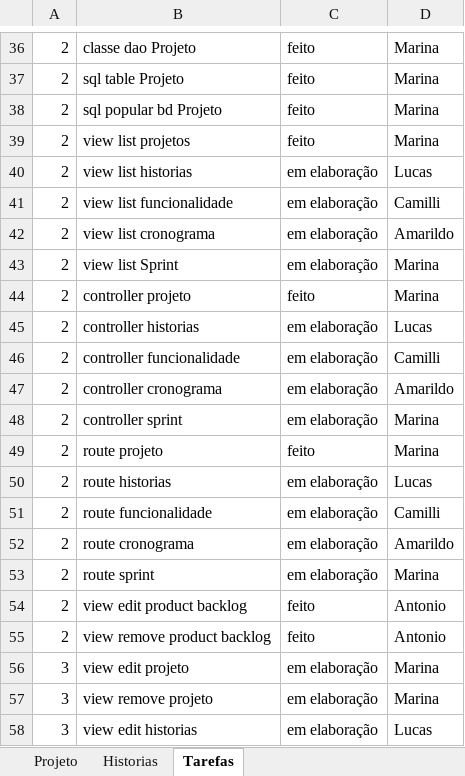
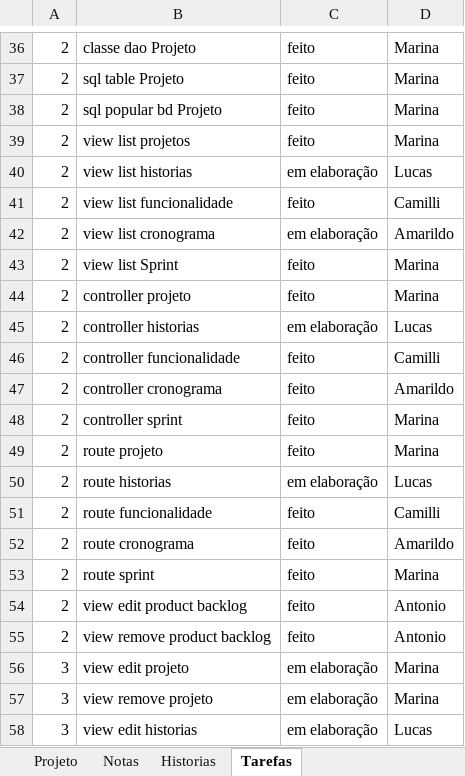
Before and after one commit to cassiahh/scrum-php-master, an Excel workbook: _project/Documentação das Sprints.xlsx, sheet Tarefas, drawn as a sheet; only a part is shown, gaps mark what is left out; values as stored, in another font and other column widths than the file's, no borders; the diff names each change by its address in the sheet, - before the commit and + after, or states it on an @@ line.

```diff
--- a/_project/Documentação das Sprints.xlsx (sheet Tarefas)
+++ b/_project/Documentação das Sprints.xlsx (sheet Tarefas)
+sheet tab: Notas
-C41: em elaboração
+C41: feito
-C43: em elaboração
+C43: feito
-C46:C48: em elaboração
+C46:C48: feito
-C51:C53: em elaboração
+C51:C53: feito
```
